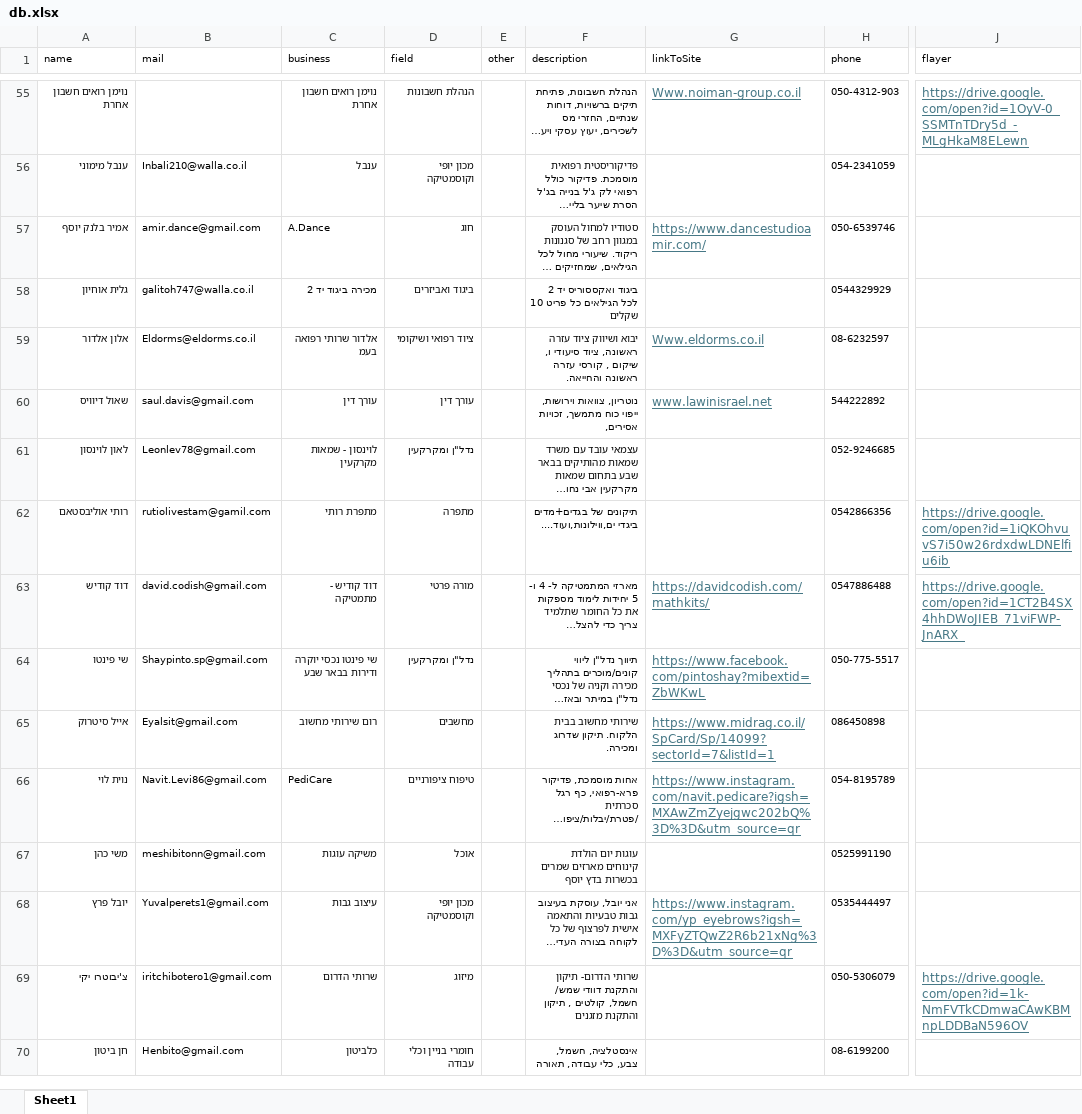
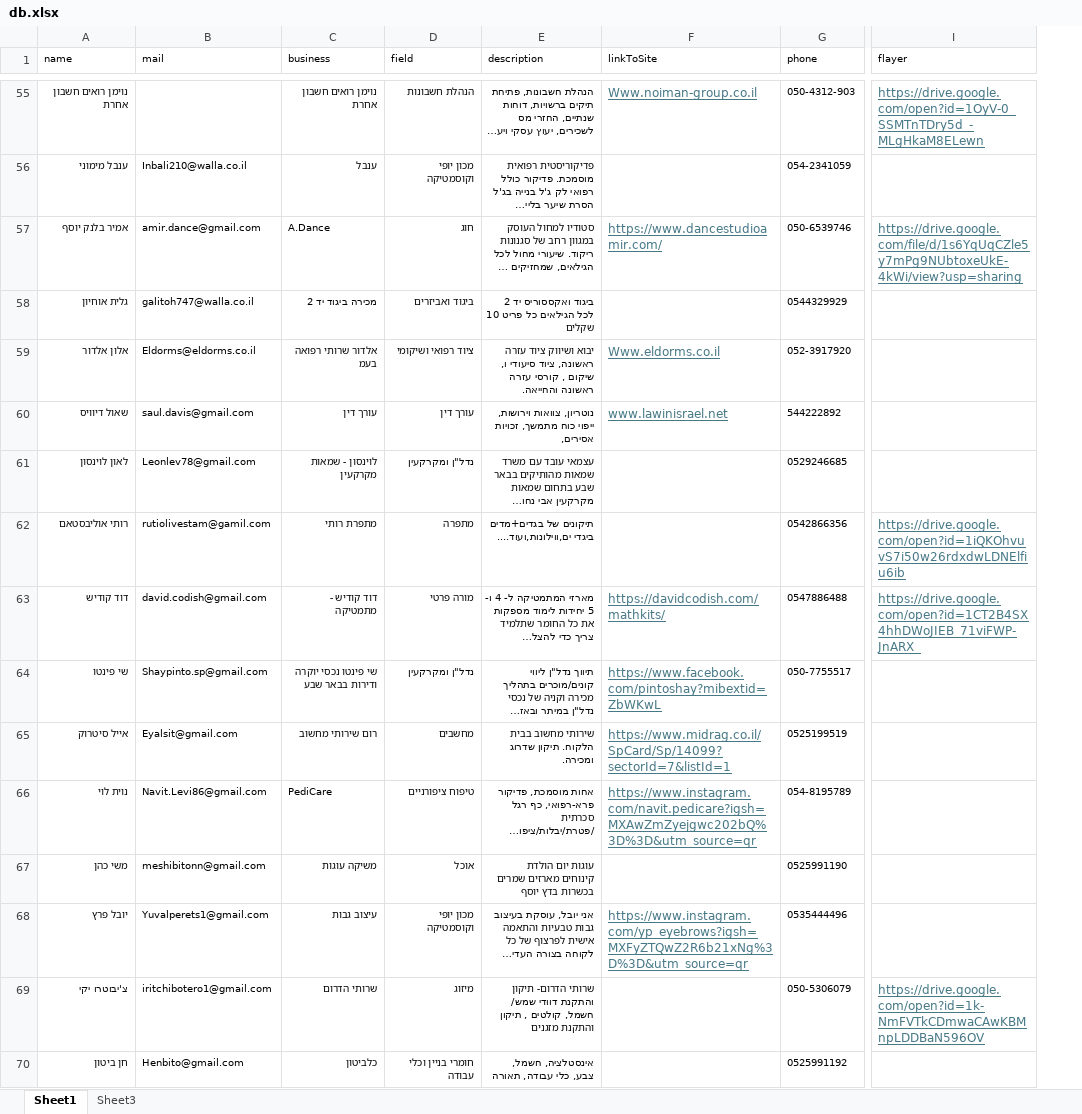
Before and after one commit to barvax/meitar, an Excel workbook: db.xlsx, sheet Sheet1, drawn as a sheet; only a part is shown, gaps mark what is left out; long unchanged cells end in …; values as stored, in another font and other column widths than the file's, no borders; removed rows and columns are numbered as before the commit, all else as after; the diff covers the shown part only; the diff names each change by its address in the sheet, - before the commit and + after, or states it on an @@ line.

```diff
--- a/db.xlsx (sheet Sheet1)
+++ b/db.xlsx (sheet Sheet1)
+sheet tab: Sheet3
-column E (other), empty
-I57 (flayer): (empty)
+I57 (flayer): https://drive.google.com/file/d/1s6YqUqCZle5y7mPg9NUbtoxeUkE-4kWi/view?usp=sharing
-G59 (phone): 08-6232597
+G59 (phone): 052-3917920
-G61 (phone): 052-9246685
+G61 (phone): 0529246685
-G64 (phone): 050-775-5517
+G64 (phone): 050-7755517
-G65 (phone): 086450898
+G65 (phone): 0525199519
-G68 (phone): 0535444497
+G68 (phone): 0535444496
-G70 (phone): 08-6199200
+G70 (phone): 0525991192
```
Also changed, not shown: 11 added rows, 20 edited cells and cell formats elsewhere in this sheet.
